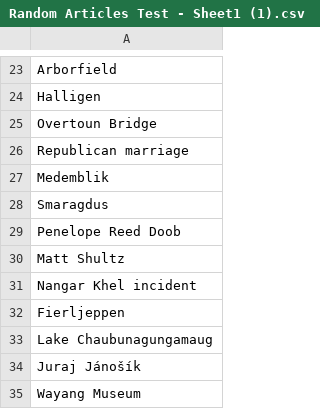
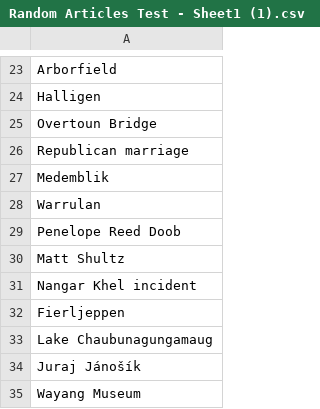
Before and after one commit to wikipedia670/Random-Wikipedia-Articles, a CSV file: Random Articles Test - Sheet1 (1).csv, drawn as a sheet; only a part is shown, gaps mark what is left out.

Commit message:
Update Random Articles Test - Sheet1 (1).csv

```diff
--- a/Random Articles Test - Sheet1 (1).csv
+++ b/Random Articles Test - Sheet1 (1).csv
@@ -27,3 +27,3 @@ Republican marriage
 Medemblik
-Smaragdus
+Warrulan
 Penelope Reed Doob
```
